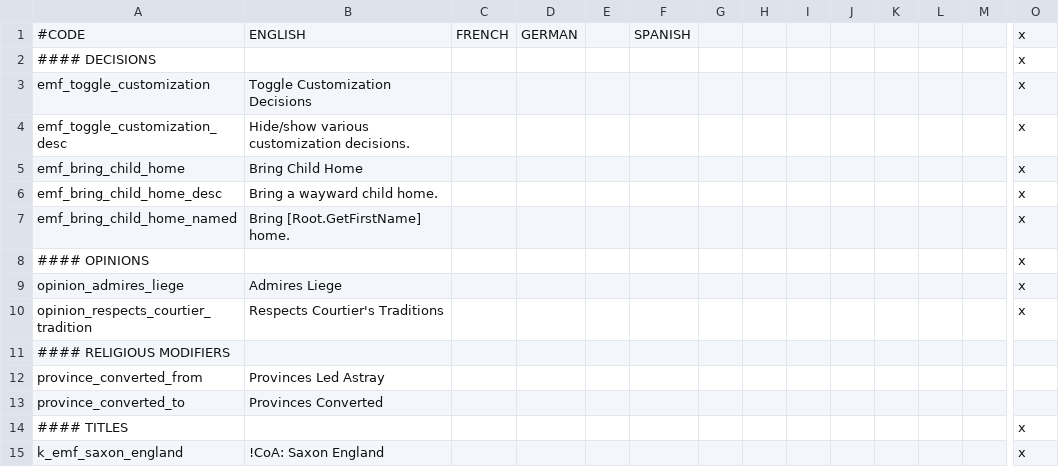
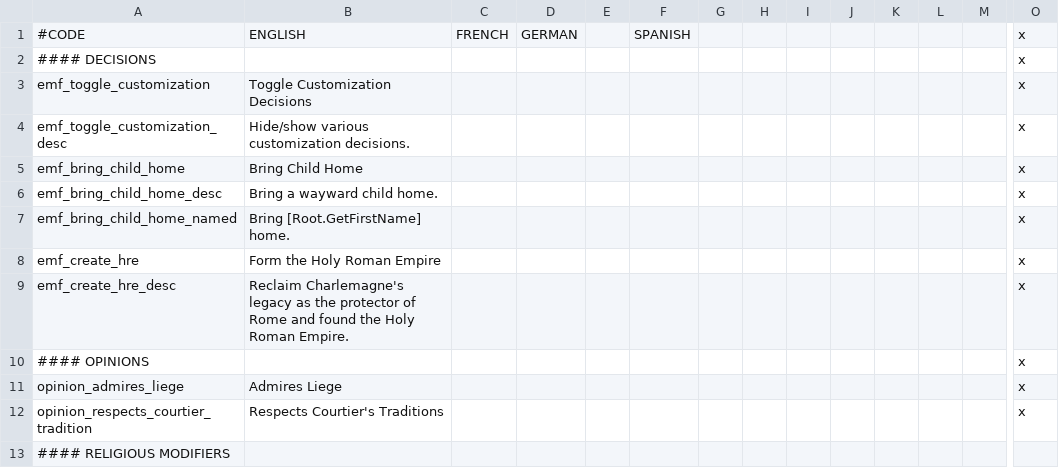
Before and after one commit to EMFTeam/EMF, a CSV file: EMF/localisation/emf_core.csv, drawn as a sheet; only a part is shown, gaps mark what is left out; the shorter side is filled out with more unchanged rows; rows hold the shown columns only; the diff names each change by its address in the sheet, - before the commit and + after, or states it on an @@ line.

```diff
--- a/EMF/localisation/emf_core.csv
+++ b/EMF/localisation/emf_core.csv
+row 8: emf_create_hre | Form the Holy Roman Empire |  |  |  |  |  |  |  |  |  |  |  | x
+row 9: emf_create_hre_desc | Reclaim Charlemagne's legacy as the protector of Rome and found the Holy Roman Empire. |  |  |  |  |  |  |  |  |  |  |  | x
```
Also changed, not shown: 9 other files.
